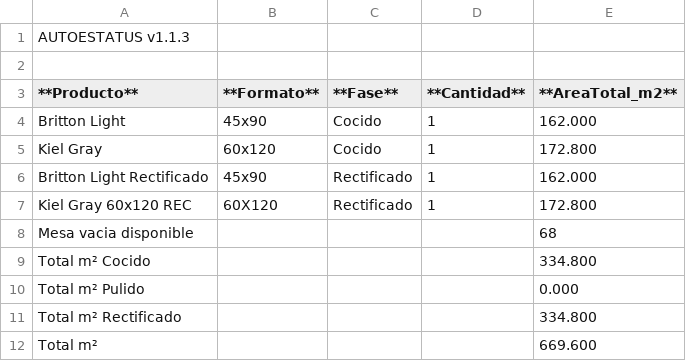
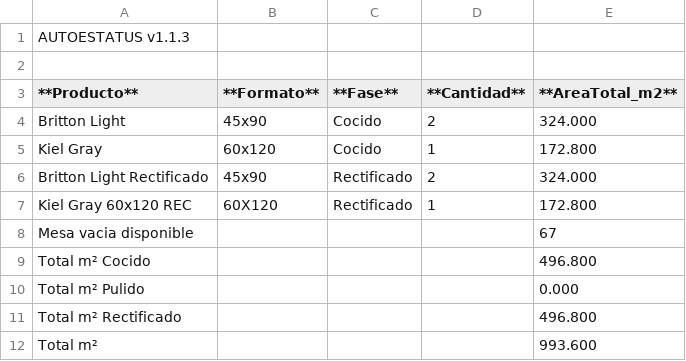
Before and after one commit to Dienicx/AUTOESTATUS, a TSV file: docs/recuento_productos.tsv, drawn as a sheet.

Commit message:
AUTOESTATUS update 2026-04-23 03:21:02

```diff
--- a/docs/recuento_productos.tsv
+++ b/docs/recuento_productos.tsv
@@ -3,10 +3,10 @@
 **Producto**	**Formato**	**Fase**	**Cantidad**	**AreaTotal_m2**
-Britton Light	45x90	Cocido	1	162.000
+Britton Light	45x90	Cocido	2	324.000
 Kiel Gray	60x120	Cocido	1	172.800
-Britton Light Rectificado	45x90	Rectificado	1	162.000
+Britton Light Rectificado	45x90	Rectificado	2	324.000
 Kiel Gray 60x120 REC	60X120	Rectificado	1	172.800
-Mesa vacia disponible				68
-Total m² Cocido				334.800
+Mesa vacia disponible				67
+Total m² Cocido				496.800
 Total m² Pulido				0.000
-Total m² Rectificado				334.800
-Total m²				669.600
+Total m² Rectificado				496.800
+Total m²				993.600
```
